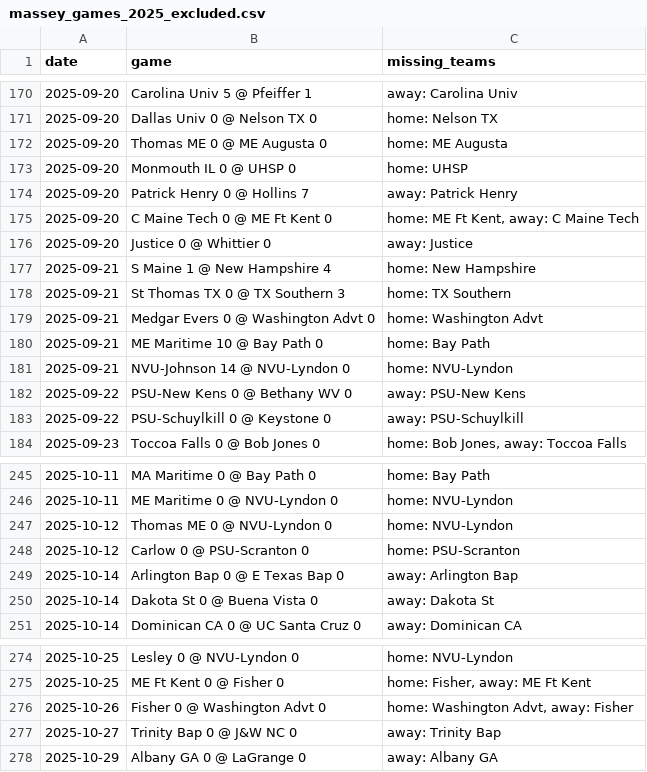
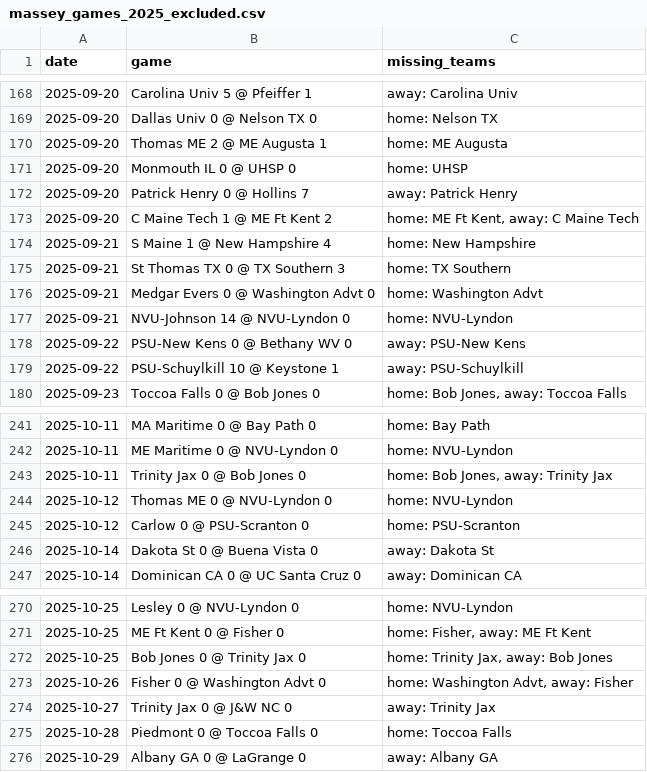
Before and after one commit to kevin-puorro/d3_wsoc_npi_calculator, a CSV file: data/2025/massey_games_2025_excluded.csv, drawn as a sheet; only a part is shown, gaps mark what is left out; the diff covers the shown part only.

```diff
--- a/data/2025/massey_games_2025_excluded.csv
+++ b/data/2025/massey_games_2025_excluded.csv
@@ -171,7 +169,6 @@ date,game,missing_teams
 2025-09-20,Dallas Univ 0 @ Nelson TX 0,home: Nelson TX
-2025-09-20,Thomas ME 0 @ ME Augusta 0,home: ME Augusta
+2025-09-20,Thomas ME 2 @ ME Augusta 1,home: ME Augusta
 2025-09-20,Monmouth IL 0 @ UHSP 0,home: UHSP
 2025-09-20,Patrick Henry 0 @ Hollins 7,away: Patrick Henry
-2025-09-20,C Maine Tech 0 @ ME Ft Kent 0,"home: ME Ft Kent, away: C Maine Tech"
-2025-09-20,Justice 0 @ Whittier 0,away: Justice
+2025-09-20,C Maine Tech 1 @ ME Ft Kent 2,"home: ME Ft Kent, away: C Maine Tech"
 2025-09-21,S Maine 1 @ New Hampshire 4,home: New Hampshire
@@ -179,6 +176,5 @@ date,game,missing_teams
 2025-09-21,Medgar Evers 0 @ Washington Advt 0,home: Washington Advt
-2025-09-21,ME Maritime 10 @ Bay Path 0,home: Bay Path
 2025-09-21,NVU-Johnson 14 @ NVU-Lyndon 0,home: NVU-Lyndon
 2025-09-22,PSU-New Kens 0 @ Bethany WV 0,away: PSU-New Kens
-2025-09-22,PSU-Schuylkill 0 @ Keystone 0,away: PSU-Schuylkill
+2025-09-22,PSU-Schuylkill 10 @ Keystone 1,away: PSU-Schuylkill
 2025-09-23,Toccoa Falls 0 @ Bob Jones 0,"home: Bob Jones, away: Toccoa Falls"
@@ -246,5 +242,5 @@ date,game,missing_teams
 2025-10-11,ME Maritime 0 @ NVU-Lyndon 0,home: NVU-Lyndon
+2025-10-11,Trinity Jax 0 @ Bob Jones 0,"home: Bob Jones, away: Trinity Jax"
 2025-10-12,Thomas ME 0 @ NVU-Lyndon 0,home: NVU-Lyndon
 2025-10-12,Carlow 0 @ PSU-Scranton 0,home: PSU-Scranton
-2025-10-14,Arlington Bap 0 @ E Texas Bap 0,away: Arlington Bap
 2025-10-14,Dakota St 0 @ Buena Vista 0,away: Dakota St
@@ -275,4 +271,6 @@ date,game,missing_teams
 2025-10-25,ME Ft Kent 0 @ Fisher 0,"home: Fisher, away: ME Ft Kent"
+2025-10-25,Bob Jones 0 @ Trinity Jax 0,"home: Trinity Jax, away: Bob Jones"
 2025-10-26,Fisher 0 @ Washington Advt 0,"home: Washington Advt, away: Fisher"
-2025-10-27,Trinity Bap 0 @ J&W NC 0,away: Trinity Bap
+2025-10-27,Trinity Jax 0 @ J&W NC 0,away: Trinity Jax
+2025-10-28,Piedmont 0 @ Toccoa Falls 0,home: Toccoa Falls
 2025-10-29,Albany GA 0 @ LaGrange 0,away: Albany GA
```
Also changed, not shown: 4 added rows, 6 removed rows and 13 edited cells elsewhere in this file, data/2025/massey_games_2025.csv, data/2025/massey_games_2025_npi.csv, 3 other files.
